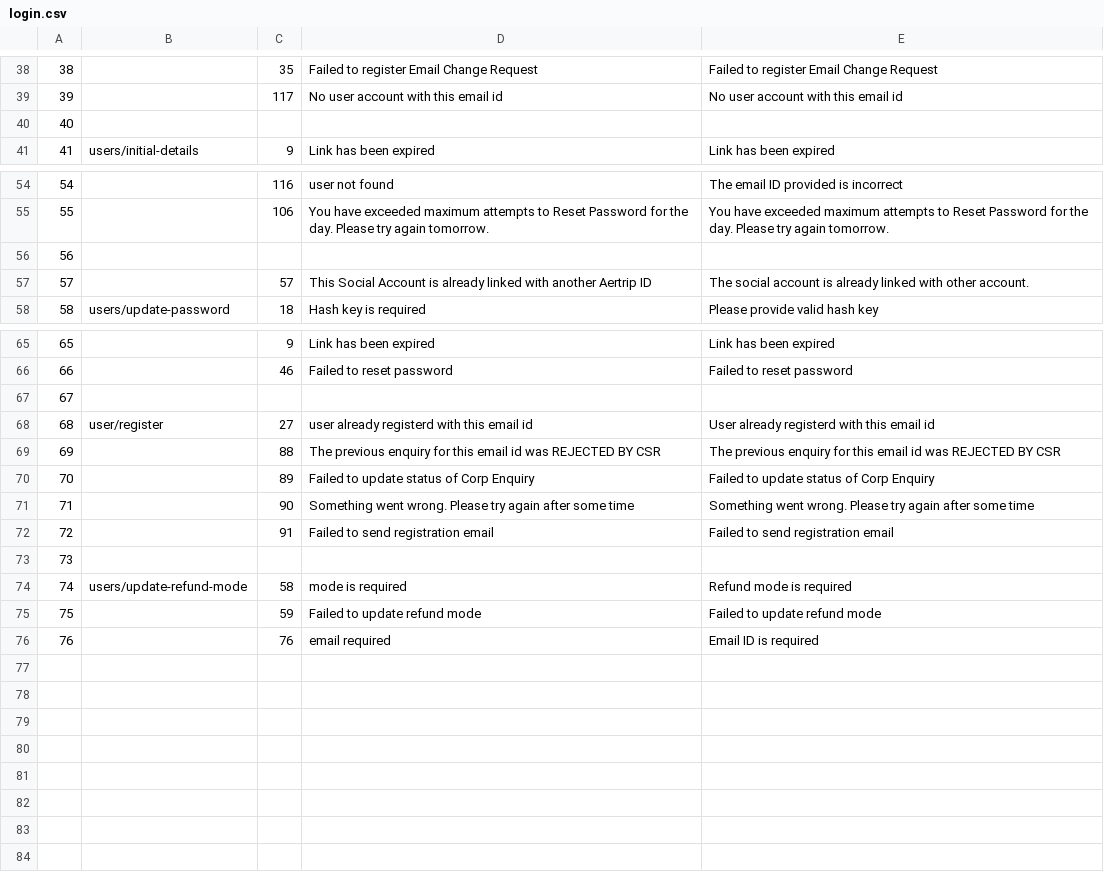
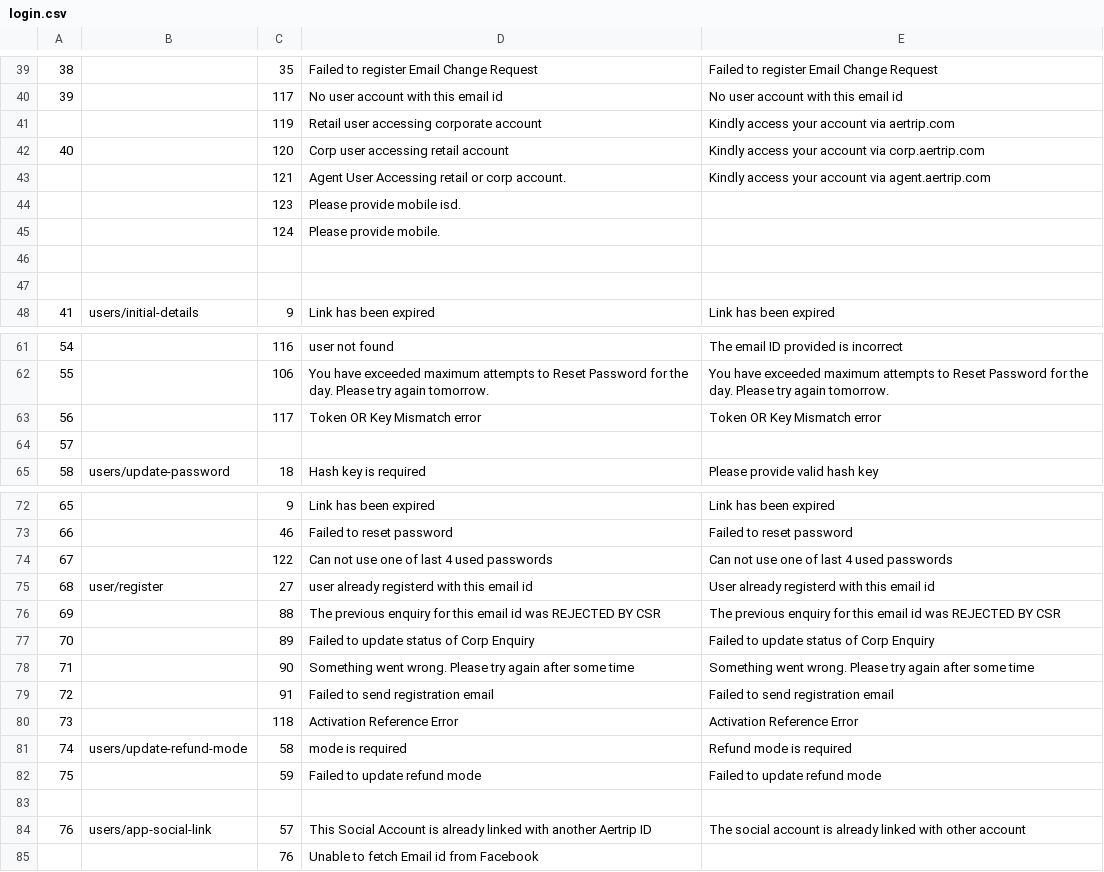
Before and after one commit to Khanasif07/AerTrip, a CSV file: AERTRIP/AppStoryboards/Common/ATError/ErrorFiles/login.csv, drawn as a sheet; only a part is shown, gaps mark what is left out; removed rows and columns are numbered as before the commit, all else as after; the diff covers the shown part only; the diff names each change by its address in the sheet, - before the commit and + after, or states it on an @@ line.

```diff
--- a/AERTRIP/AppStoryboards/Common/ATError/ErrorFiles/login.csv
+++ b/AERTRIP/AppStoryboards/Common/ATError/ErrorFiles/login.csv
+row 41:  |  | 119 | Retail user accessing corporate account | Kindly access your account via aertrip.com
+row 42: 40 |  | 120 | Corp user accessing retail account | Kindly access your account via corp.aertrip.com
+row 43:  |  | 121 | Agent User Accessing retail or corp account. | Kindly access your account via agent.aertrip.com
+row 44:  |  | 123 | Please provide mobile isd.
+row 45:  |  | 124 | Please provide mobile.
+row 46: (empty)
@@ column A renumbered between rows 47 and 64 @@
+row 63: 56 |  | 117 | Token OR Key Mismatch error | Token OR Key Mismatch error
-row 57: 57 |  | 57 | This Social Account is already linked with another Aertrip ID | The social account is already linked with other account.
-C74: (empty)
+C74: 122
-D74: (empty)
+D74: Can not use one of last 4 used passwords
-E74: (empty)
+E74: Can not use one of last 4 used passwords
-C80: (empty)
+C80: 118
-D80: (empty)
+D80: Activation Reference Error
-E80: (empty)
+E80: Activation Reference Error
-row 83: 76 |  | 76 | email required | Email ID is required
+row 83: (empty)
+row 84: 76 | users/app-social-link | 57 | This Social Account is already linked with another Aertrip ID | The social account is already linked with other account
+row 85:  |  | 76 | Unable to fetch Email id from Facebook
```
Also changed, not shown: 1 added row elsewhere in this file, AERTRIP/AppStoryboards/Common/ATError/ErrorFiles/hotelsSearch.csv, AERTRIP/AppStoryboards/Common/ATError/ErrorFiles/profile.csv, 39 other files.
